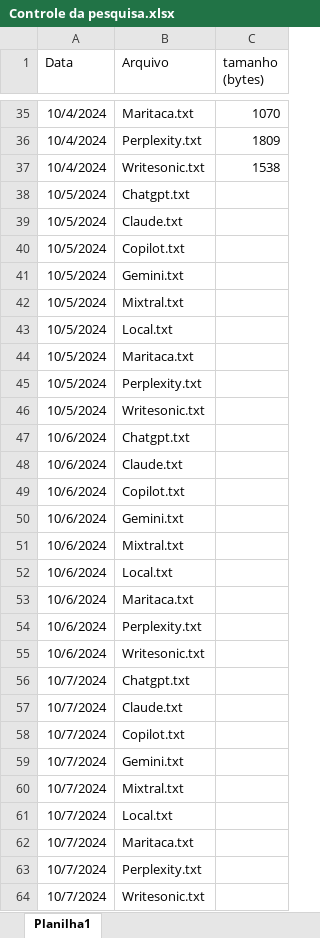
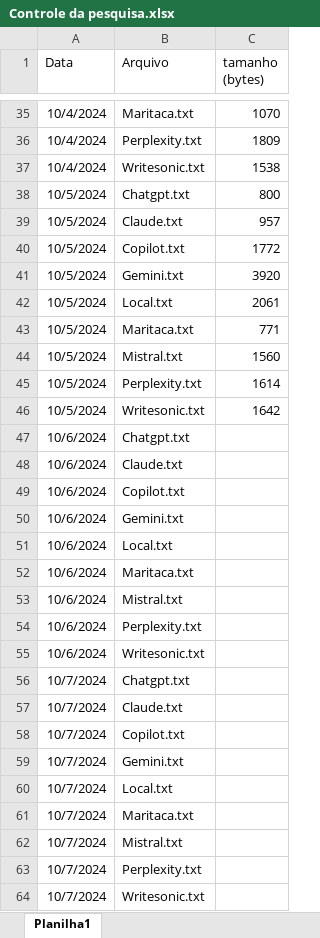
Before and after one commit to EduAugustoM/ConsistenciadeIAsGenerativas, an Excel workbook: Controle da pesquisa.xlsx, sheet Planilha1, drawn as a sheet; only a part is shown, gaps mark what is left out; values as stored, in another font and other column widths than the file's, no borders; removed rows and columns are numbered as before the commit, all else as after; the diff covers the shown part only; the diff names each change by its address in the sheet, - before the commit and + after, or states it on an @@ line.

```diff
--- a/Controle da pesquisa.xlsx (sheet Planilha1)
+++ b/Controle da pesquisa.xlsx (sheet Planilha1)
-C38 (tamanho (bytes)): (empty)
+C38 (tamanho (bytes)): 800
-C39 (tamanho (bytes)): (empty)
+C39 (tamanho (bytes)): 957
-C40 (tamanho (bytes)): (empty)
+C40 (tamanho (bytes)): 1772
-C41 (tamanho (bytes)): (empty)
+C41 (tamanho (bytes)): 3920
-row 42: 10/5/2024 | Mixtral.txt
-C42 (tamanho (bytes)): (empty)
+C42 (tamanho (bytes)): 2061
-C43 (tamanho (bytes)): (empty)
+C43 (tamanho (bytes)): 771
+row 44: 10/5/2024 | Mistral.txt | 1560
-C45 (tamanho (bytes)): (empty)
+C45 (tamanho (bytes)): 1614
-C46 (tamanho (bytes)): (empty)
+C46 (tamanho (bytes)): 1642
-row 51: 10/6/2024 | Mixtral.txt
+row 53: 10/6/2024 | Mistral.txt
-row 60: 10/7/2024 | Mixtral.txt
+row 62: 10/7/2024 | Mistral.txt
```
Also changed, not shown: 24 added rows and 24 removed rows elsewhere in this sheet, 9 other files.
